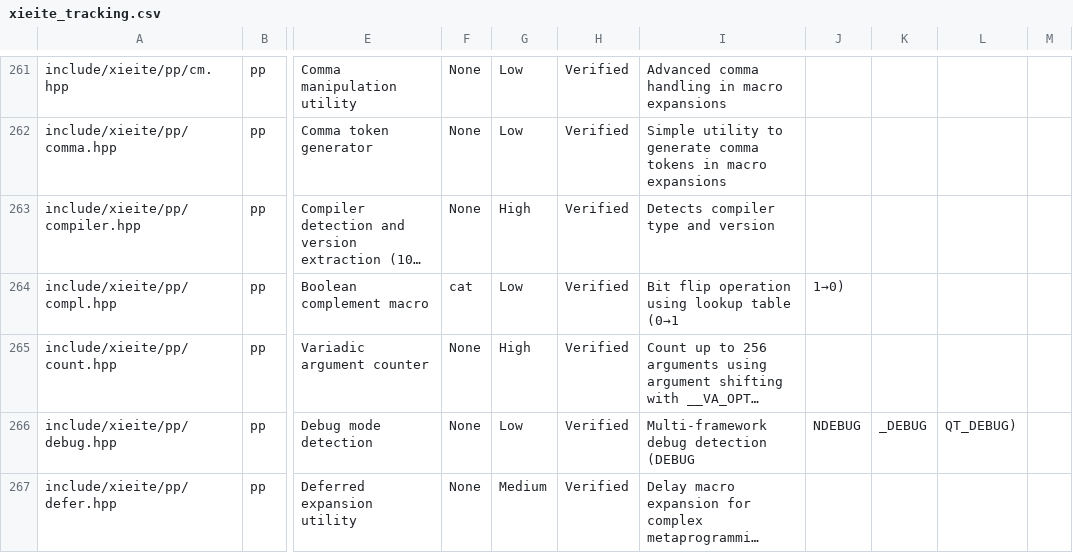
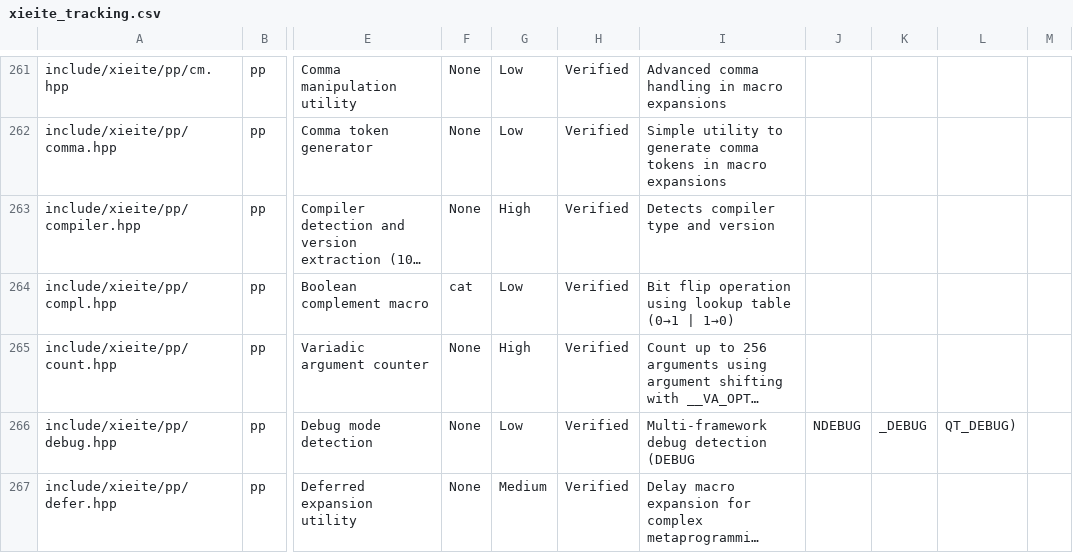
Before and after one commit to vorlac/xieite, a CSV file: temp/xieite_tracking.csv, drawn as a sheet; only a part is shown, gaps mark what is left out; long unchanged cells end in …; the diff names each change by its address in the sheet, - before the commit and + after, or states it on an @@ line.

Commit message:
fixed bad csv row

```diff
--- a/temp/xieite_tracking.csv
+++ b/temp/xieite_tracking.csv
-I264: …table (0→1
+I264: …table (0→1 | 1→0)
-J264: 1→0)
+J264: (empty)
```
